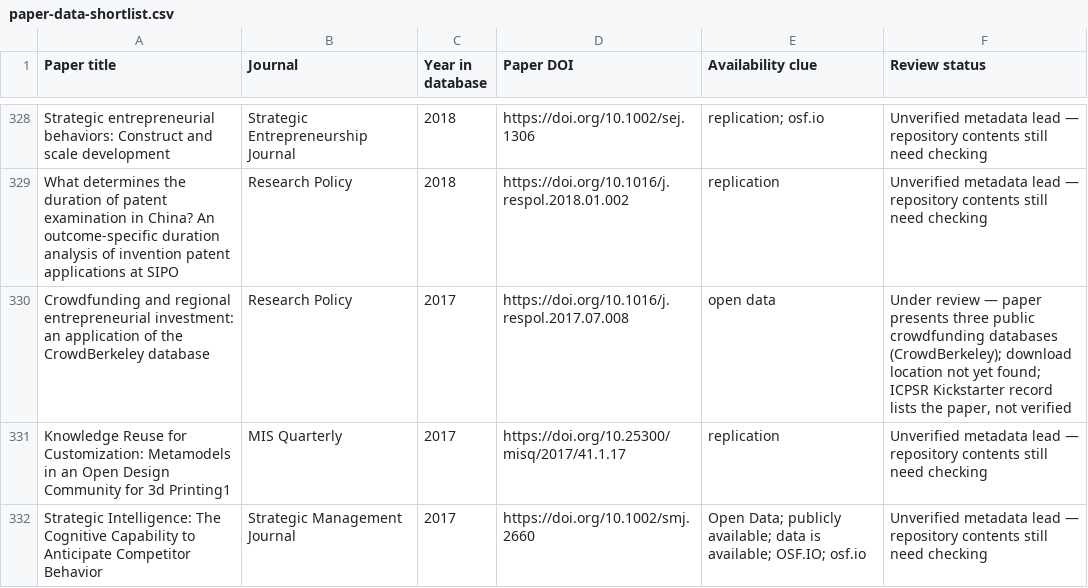
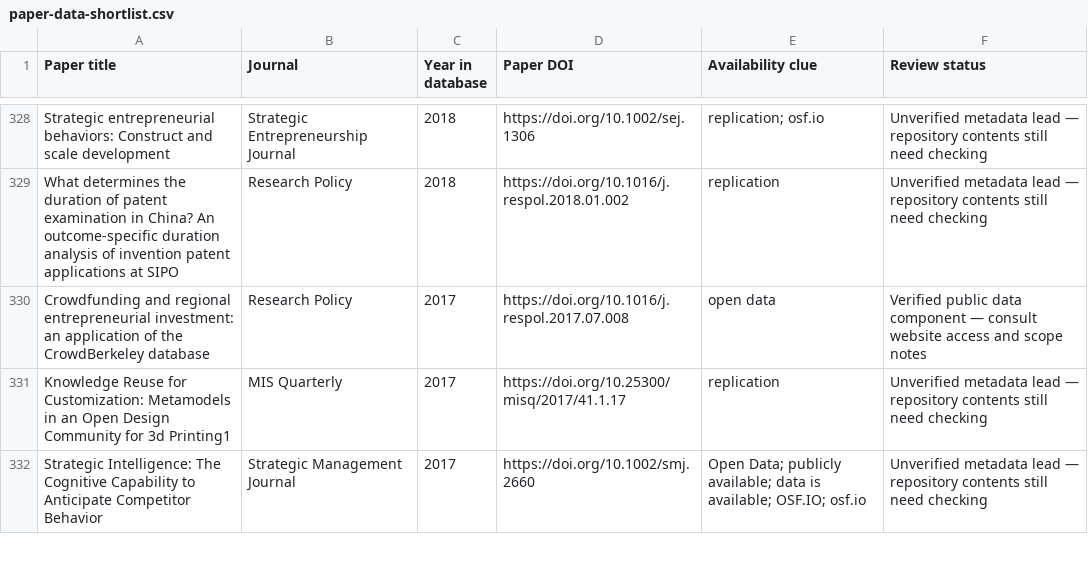
Before and after one commit to konstantinosStouras/datasets, a CSV file: _research/paper-data-shortlist.csv, drawn as a sheet; only a part is shown, gaps mark what is left out.

```diff
--- a/_research/paper-data-shortlist.csv
+++ b/_research/paper-data-shortlist.csv
@@ -329,3 +329,3 @@ Strategic entrepreneurial behaviors: Construct and scale development,Strategic E
 What determines the duration of patent examination in China? An outcome-specific duration analysis of invention patent applications at SIPO,Research Policy,2018,https://doi.org/10.1016/j.respol.2018.01.002,replication,Unverified metadata lead — repository contents still need checking
-Crowdfunding and regional entrepreneurial investment: an application of the CrowdBerkeley database,Research Policy,2017,https://doi.org/10.1016/j.respol.2017.07.008,open data,"Under review — paper presents three public crowdfunding databases (CrowdBerkeley); download location not yet found; ICPSR Kickstarter record lists the paper, not verified"
+Crowdfunding and regional entrepreneurial investment: an application of the CrowdBerkeley database,Research Policy,2017,https://doi.org/10.1016/j.respol.2017.07.008,open data,Verified public data component — consult website access and scope notes
 Knowledge Reuse for Customization: Metamodels in an Open Design Community for 3d Printing1,MIS Quarterly,2017,https://doi.org/10.25300/misq/2017/41.1.17,replication,Unverified metadata lead — repository contents still need checking
```
Also changed, not shown: _research/priority-paper-shortlist.csv, 2 other files.
